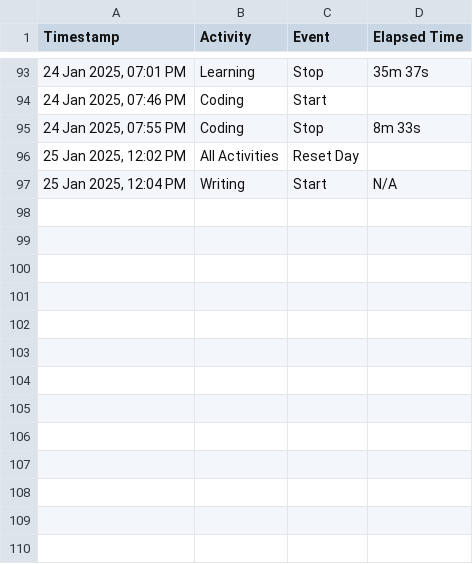
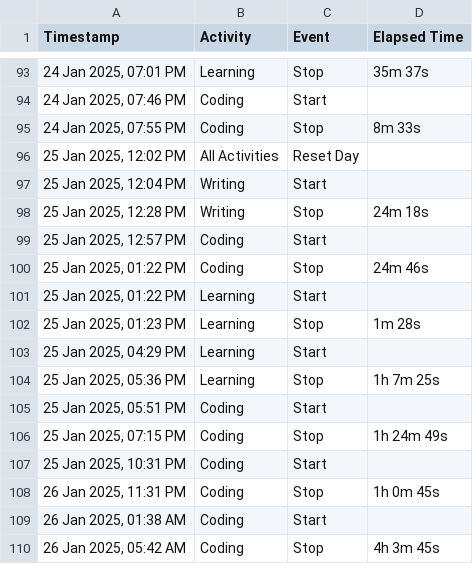
Before and after one commit to artvandelay/custom_pomodo, a CSV file: time_tracker_log.csv, drawn as a sheet; only a part is shown, gaps mark what is left out.

Commit message:
updated time_tracker_log.csv

```diff
--- a/time_tracker_log.csv
+++ b/time_tracker_log.csv
@@ -96,2 +96,15 @@ Timestamp,Activity,Event,Elapsed Time
 "25 Jan 2025, 12:02 PM",All Activities,Reset Day,
-"25 Jan 2025, 12:04 PM",Writing,Start,N/A
+"25 Jan 2025, 12:04 PM",Writing,Start,
+"25 Jan 2025, 12:28 PM",Writing,Stop,24m 18s
+"25 Jan 2025, 12:57 PM",Coding,Start,
+"25 Jan 2025, 01:22 PM",Coding,Stop,24m 46s
+"25 Jan 2025, 01:22 PM",Learning,Start,
+"25 Jan 2025, 01:23 PM",Learning,Stop,1m 28s
+"25 Jan 2025, 04:29 PM",Learning,Start,
+"25 Jan 2025, 05:36 PM",Learning,Stop,1h 7m 25s
+"25 Jan 2025, 05:51 PM",Coding,Start,
+"25 Jan 2025, 07:15 PM",Coding,Stop,1h 24m 49s
+"25 Jan 2025, 10:31 PM",Coding,Start,
+"26 Jan 2025, 11:31 PM",Coding,Stop,1h 0m 45s
+"26 Jan 2025, 01:38 AM",Coding,Start,
+"26 Jan 2025, 05:42 AM",Coding,Stop,4h 3m 45s
```
